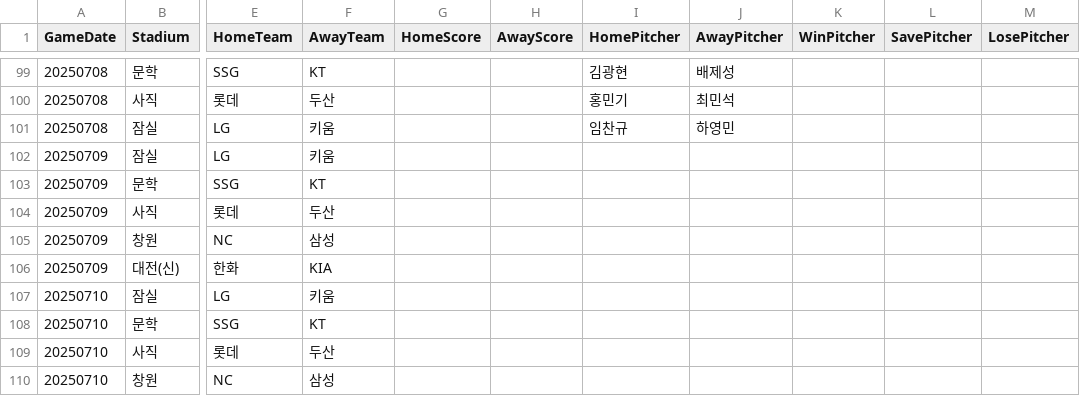
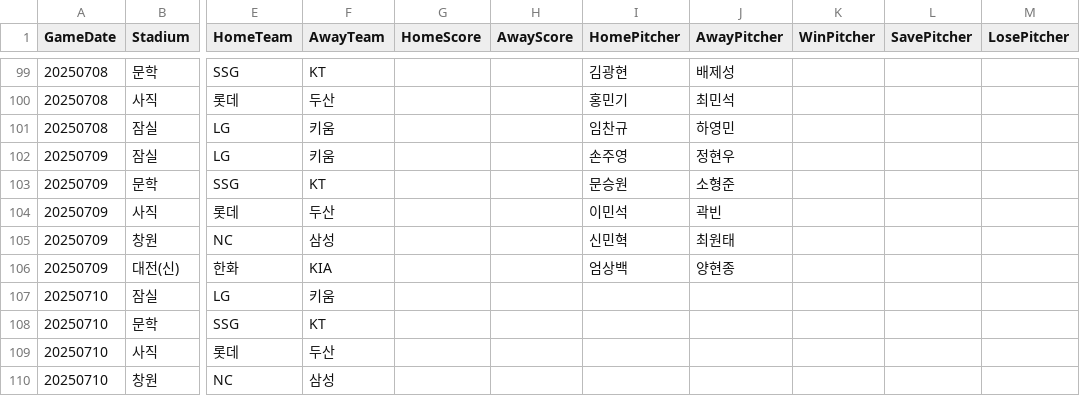
Before and after one commit to mol1week/1week, a CSV file: assets/data/kbo_games.csv, drawn as a sheet; only a part is shown, gaps mark what is left out; the diff names each change by its address in the sheet, - before the commit and + after, or states it on an @@ line.

```diff
--- a/assets/data/kbo_games.csv
+++ b/assets/data/kbo_games.csv
-I102 (HomePitcher): (empty)
+I102 (HomePitcher): 손주영
-J102 (AwayPitcher): (empty)
+J102 (AwayPitcher): 정현우
-I103 (HomePitcher): (empty)
+I103 (HomePitcher): 문승원
-J103 (AwayPitcher): (empty)
+J103 (AwayPitcher): 소형준
-I104 (HomePitcher): (empty)
+I104 (HomePitcher): 이민석
-J104 (AwayPitcher): (empty)
+J104 (AwayPitcher): 곽빈
-I105 (HomePitcher): (empty)
+I105 (HomePitcher): 신민혁
-J105 (AwayPitcher): (empty)
+J105 (AwayPitcher): 최원태
-I106 (HomePitcher): (empty)
+I106 (HomePitcher): 엄상백
-J106 (AwayPitcher): (empty)
+J106 (AwayPitcher): 양현종
```
Also changed, not shown: assets/data/kbo_win_lose.csv, 3 other files.
